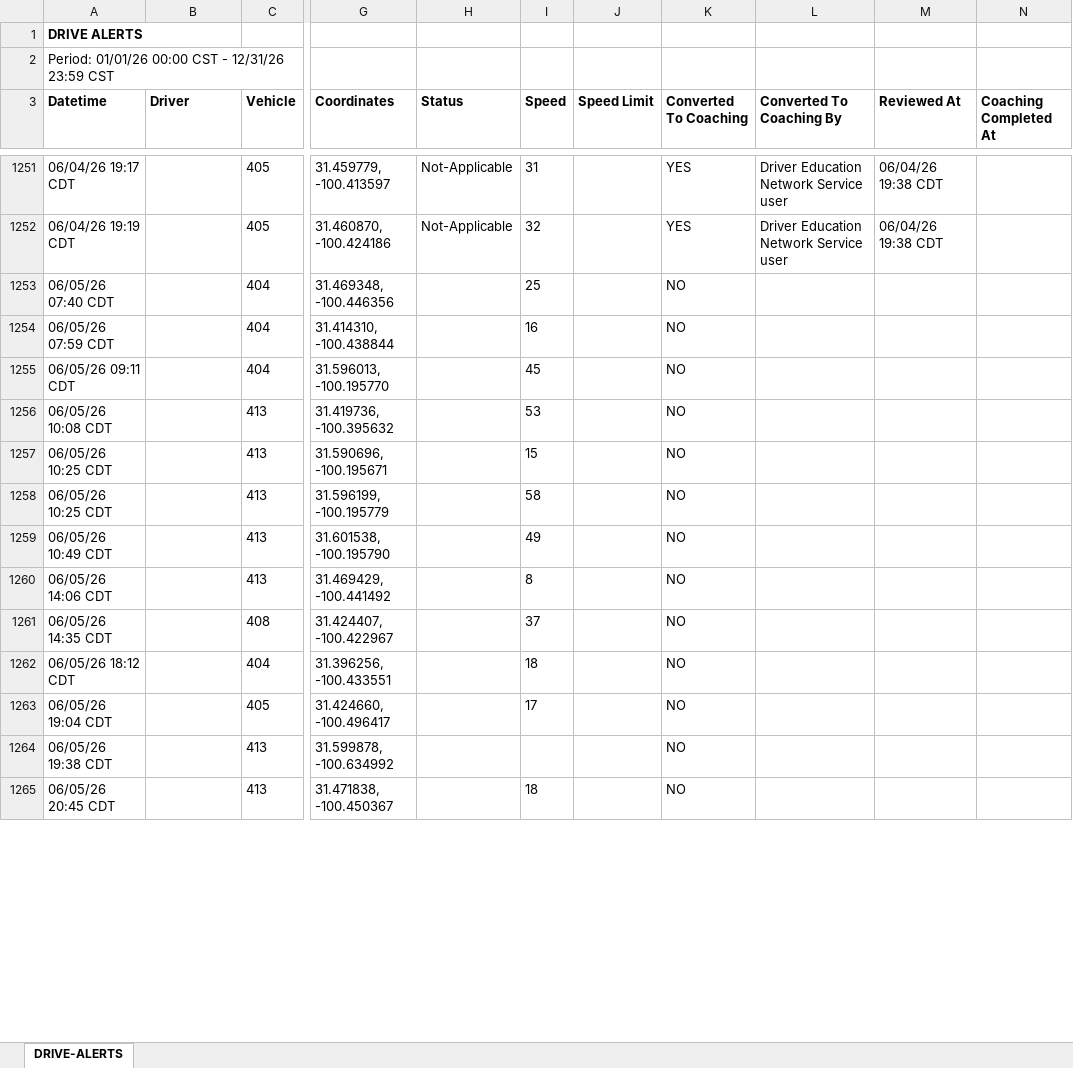
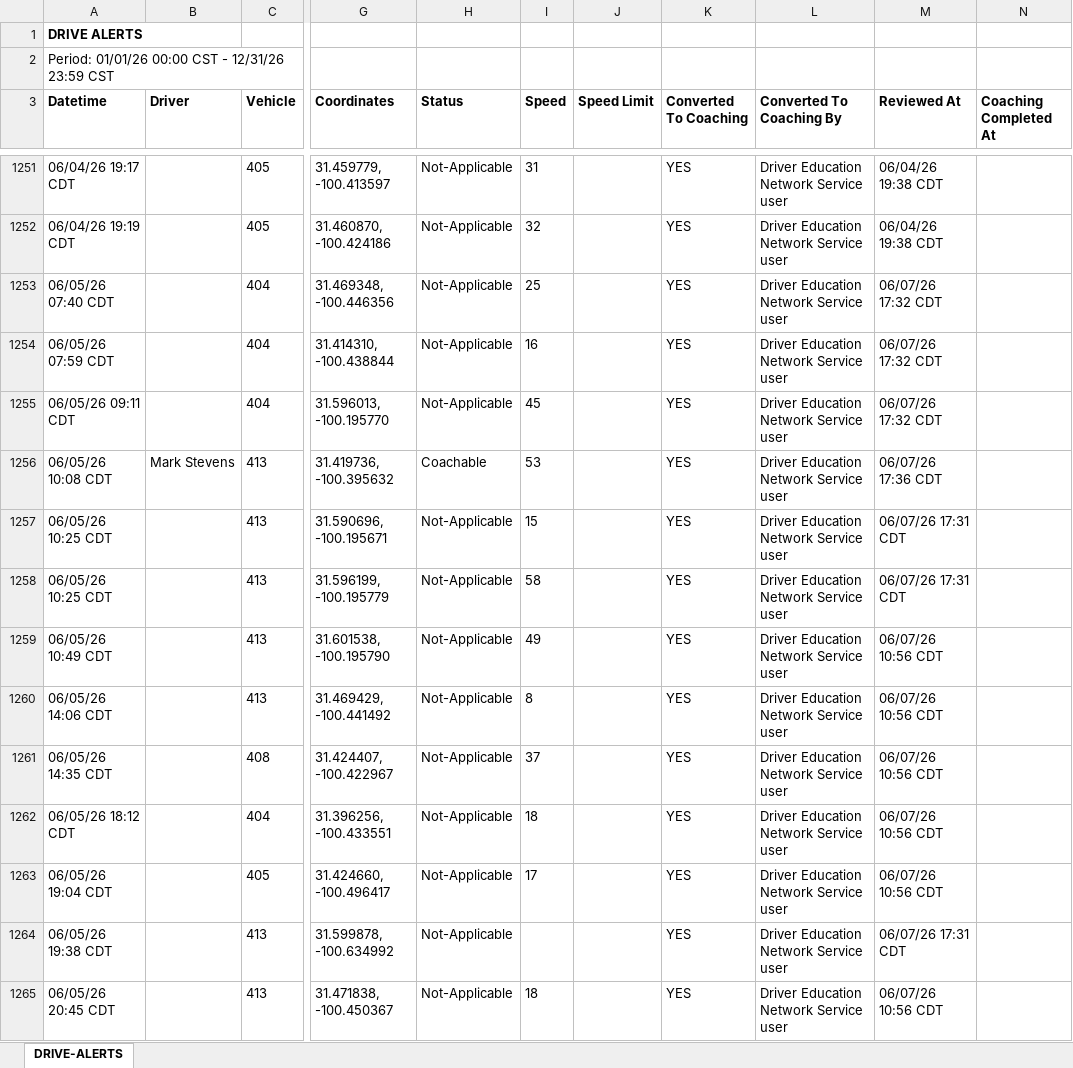
Before and after one commit to jmullins-DEN/Home-Motors, an Excel workbook: camera_events.xlsx, sheet DRIVE-ALERTS, drawn as a sheet; only a part is shown, gaps mark what is left out; values as stored, in another font and other column widths than the file's, no borders; the diff covers the shown part only; the diff names each change by its address in the sheet, - before the commit and + after, or states it on an @@ line.

```diff
--- a/camera_events.xlsx (sheet DRIVE-ALERTS)
+++ b/camera_events.xlsx (sheet DRIVE-ALERTS)
-H1253:H1255 (Status): (empty)
+H1253:H1255 (Status): Not-Applicable
-K1253:K1265 (Converted To Coaching): NO
+K1253:K1265 (Converted To Coaching): YES
-L1253:L1265 (Converted To Coaching By): (empty)
+L1253:L1265 (Converted To Coaching By): Driver Education Network Service user
-M1253:M1255 (Reviewed At): (empty)
+M1253:M1255 (Reviewed At): 06/07/26 17:32 CDT
-B1256 (Driver): (empty)
+B1256 (Driver): Mark Stevens
-H1256 (Status): (empty)
+H1256 (Status): Coachable
-M1256 (Reviewed At): (empty)
+M1256 (Reviewed At): 06/07/26 17:36 CDT
-H1257:H1265 (Status): (empty)
+H1257:H1265 (Status): Not-Applicable
-M1257:M1258 (Reviewed At): (empty)
+M1257:M1258 (Reviewed At): 06/07/26 17:31 CDT
-M1259:M1263 (Reviewed At): (empty)
+M1259:M1263 (Reviewed At): 06/07/26 10:56 CDT
-M1264 (Reviewed At): (empty)
+M1264 (Reviewed At): 06/07/26 17:31 CDT
-M1265 (Reviewed At): (empty)
+M1265 (Reviewed At): 06/07/26 10:56 CDT
```
Also changed, not shown: 109 added rows and 55 edited cells elsewhere in this sheet, training.xlsx.
